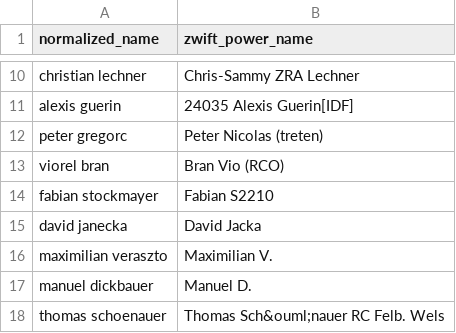
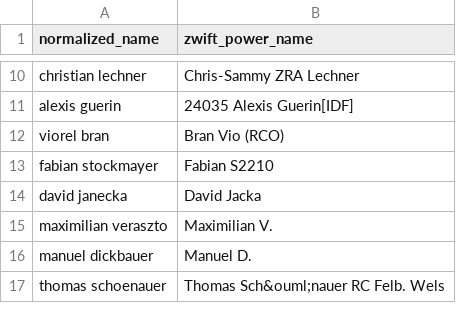
Before and after one commit to ViennaInternationalCyclingClub/vicc.racing, a CSV file: scripts/ecycling-league/realname_mapping.csv, drawn as a sheet; only a part is shown, gaps mark what is left out; the diff names each change by its address in the sheet, - before the commit and + after, or states it on an @@ line.

Commit message:
No need to map Peter Gregorc any longer

```diff
--- a/scripts/ecycling-league/realname_mapping.csv
+++ b/scripts/ecycling-league/realname_mapping.csv
-row 12: peter gregorc | Peter Nicolas (treten)
```
